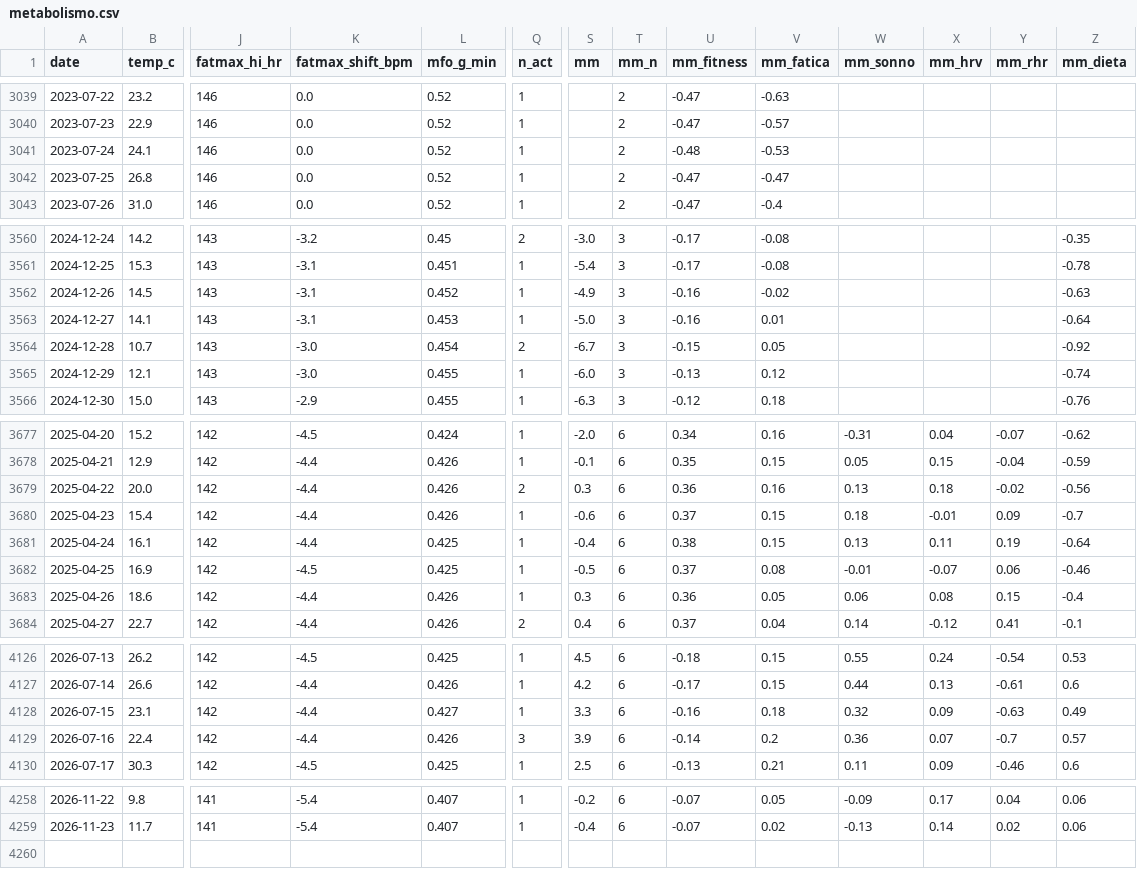
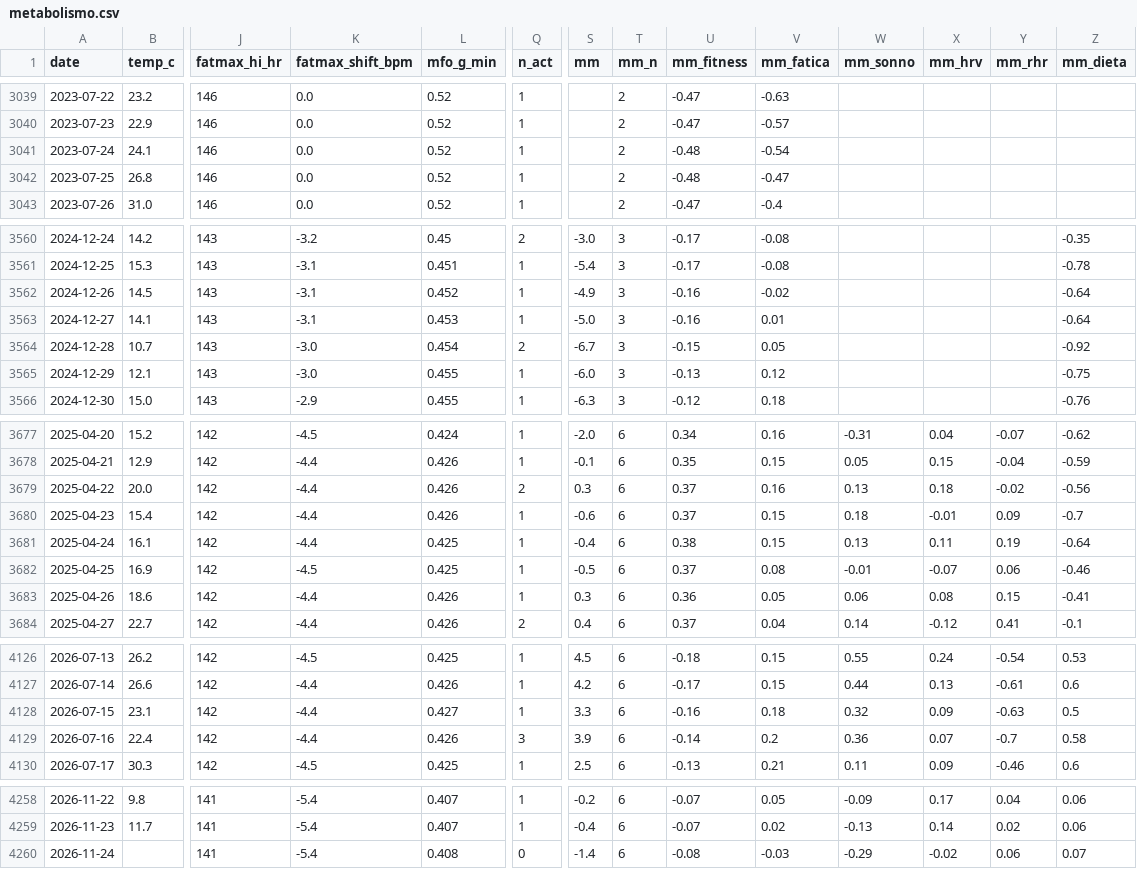
Before and after one commit to micmer-git/micmer-git.github.io, a CSV file: vita/cibo/data/metabolismo.csv, drawn as a sheet; only a part is shown, gaps mark what is left out; rows hold the shown columns only; the diff covers the shown part only; the diff names each change by its address in the sheet, - before the commit and + after, or states it on an @@ line.

```diff
--- a/vita/cibo/data/metabolismo.csv
+++ b/vita/cibo/data/metabolismo.csv
-V3041 (mm_fatica): -0.53
+V3041 (mm_fatica): -0.54
-U3042 (mm_fitness): -0.47
+U3042 (mm_fitness): -0.48
-Z3562 (mm_dieta): -0.63
+Z3562 (mm_dieta): -0.64
-Z3565 (mm_dieta): -0.74
+Z3565 (mm_dieta): -0.75
-U3679 (mm_fitness): 0.36
+U3679 (mm_fitness): 0.37
-Z3683 (mm_dieta): -0.4
+Z3683 (mm_dieta): -0.41
-Z4128 (mm_dieta): 0.49
+Z4128 (mm_dieta): 0.5
-Z4129 (mm_dieta): 0.57
+Z4129 (mm_dieta): 0.58
+row 4260: 2026-11-24 |  | 141 | -5.4 | 0.408 | 0 | -1.4 | 6 | -0.08 | -0.03 | -0.29 | -0.02 | 0.06 | 0.07
```
Also changed, not shown: 23 edited cells elsewhere in this file, vita/cibo/data/flora_foods.csv, vita/cibo/data/microbiome.csv, 7 other files.
